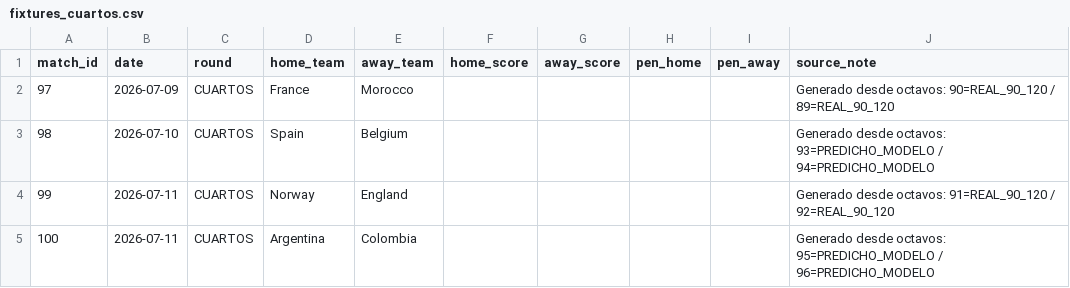
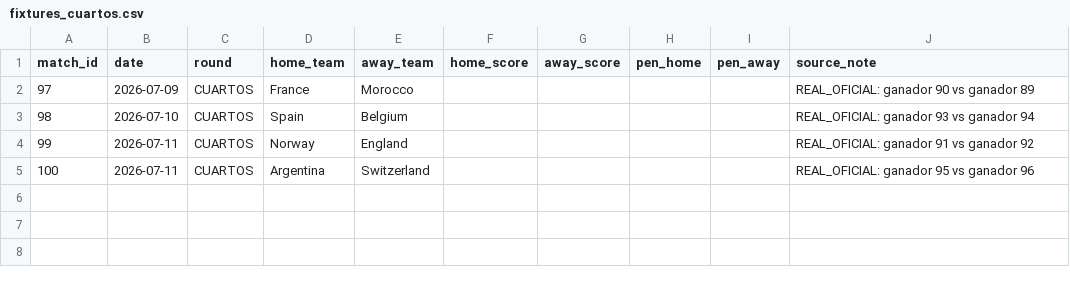
Before and after one commit to Jeanki07/prediccion-mundial-2026-cuartos-final, a CSV file: data/fixtures_cuartos.csv, drawn as a sheet.

```diff
--- a/data/fixtures_cuartos.csv
+++ b/data/fixtures_cuartos.csv
@@ -1,5 +1,5 @@
 match_id,date,round,home_team,away_team,home_score,away_score,pen_home,pen_away,source_note
-97,2026-07-09,CUARTOS,France,Morocco,,,,,Generado desde octavos: 90=REAL_90_120 / 89=REAL_90_120
-98,2026-07-10,CUARTOS,Spain,Belgium,,,,,Generado desde octavos: 93=PREDICHO_MODELO / 94=PREDICHO_MODELO
-99,2026-07-11,CUARTOS,Norway,England,,,,,Generado desde octavos: 91=REAL_90_120 / 92=REAL_90_120
-100,2026-07-11,CUARTOS,Argentina,Colombia,,,,,Generado desde octavos: 95=PREDICHO_MODELO / 96=PREDICHO_MODELO
+97,2026-07-09,CUARTOS,France,Morocco,,,,,REAL_OFICIAL: ganador 90 vs ganador 89
+98,2026-07-10,CUARTOS,Spain,Belgium,,,,,REAL_OFICIAL: ganador 93 vs ganador 94
+99,2026-07-11,CUARTOS,Norway,England,,,,,REAL_OFICIAL: ganador 91 vs ganador 92
+100,2026-07-11,CUARTOS,Argentina,Switzerland,,,,,REAL_OFICIAL: ganador 95 vs ganador 96
```
Also changed, not shown: data/fair_play.csv, data/fixtures_cuartos_modelo.csv, 21 other files.
